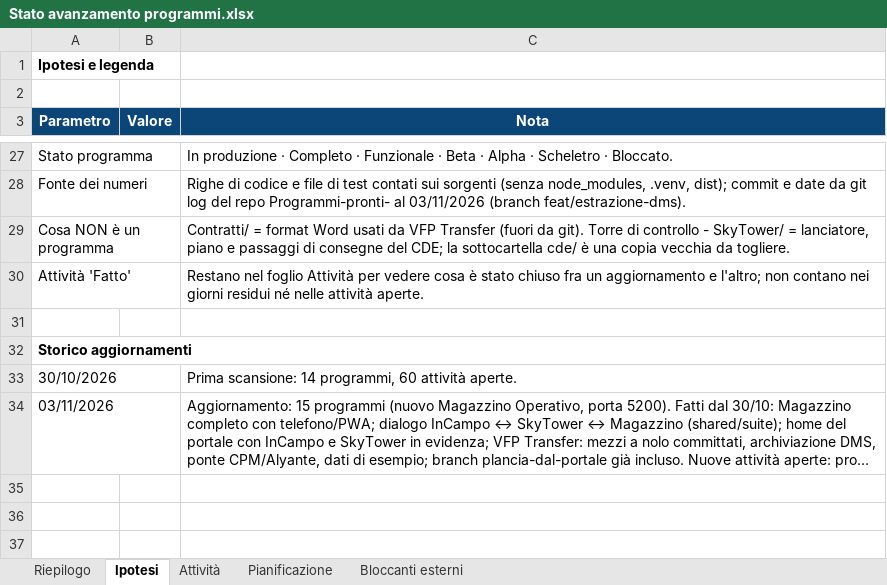
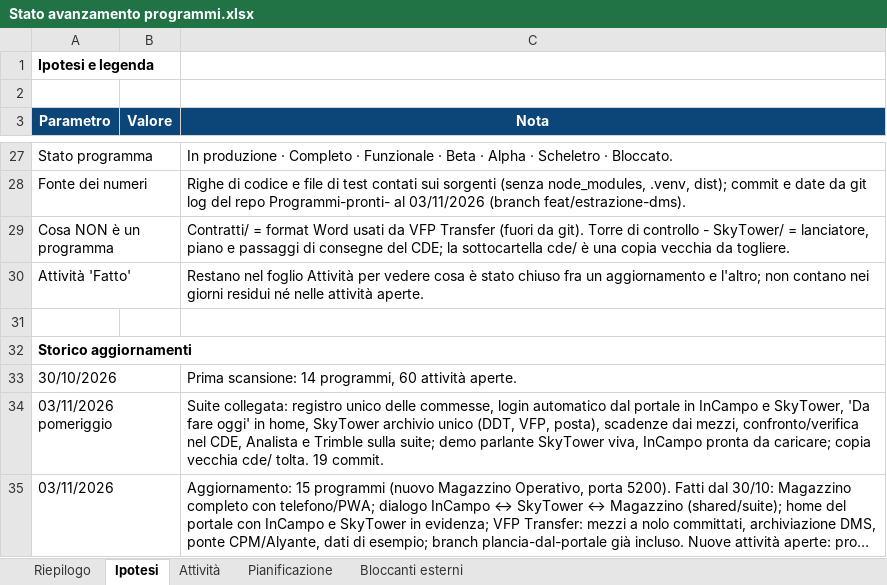
Before and after one commit to Alessio-Mangiagi/Programmi-pronti-, an Excel workbook: Stato avanzamento programmi.xlsx, sheet Ipotesi, drawn as a sheet; only a part is shown, gaps mark what is left out; long unchanged cells end in …; values as stored, in another font and other column widths than the file's, no borders; the diff names each change by its address in the sheet, - before the commit and + after, or states it on an @@ line.

```diff
--- a/Stato avanzamento programmi.xlsx (sheet Ipotesi)
+++ b/Stato avanzamento programmi.xlsx (sheet Ipotesi)
+row 34: 03/11/2026 pomeriggio |  | Suite collegata: registro unico delle commesse, login automatico dal portale in InCampo e SkyTower, 'Da fare oggi' in home, SkyTower archivio unico (DDT, VFP, posta), scadenze dai mezzi, confronto/verifica nel CDE, Analista e Trimble sulla suite; demo parlante SkyTower viva, InCampo pronta da caricare; copia vecchia cde/ tolta. 19 commit.
```
Also changed, not shown: sheet Attività, sheet Bloccanti esterni, sheet Riepilogo.
